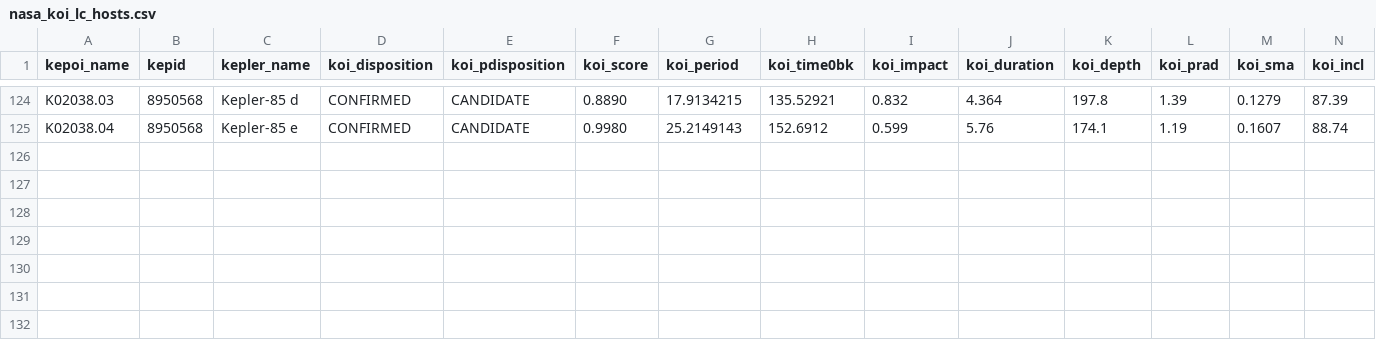
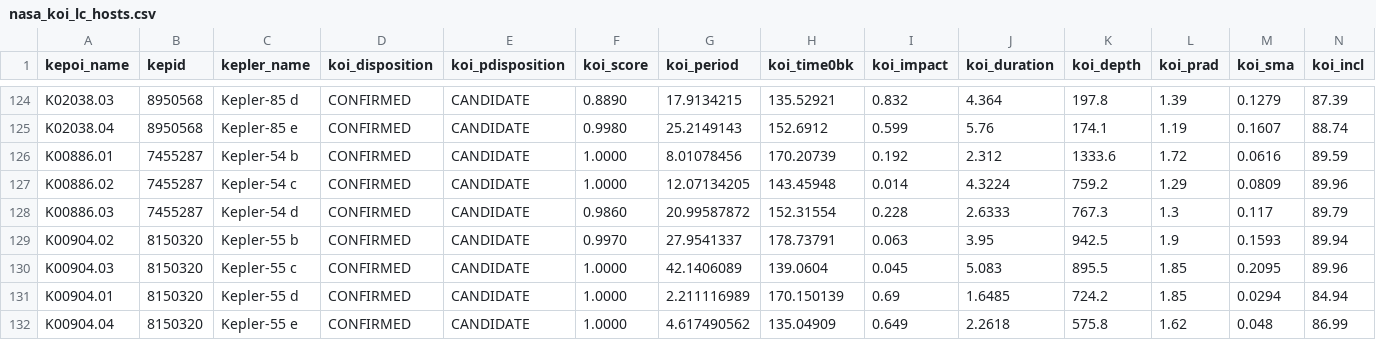
Before and after one commit to LewisAGI/exo-planets, a CSV file: data/cache/nasa_koi_lc_hosts.csv, drawn as a sheet; only a part is shown, gaps mark what is left out; rows hold the shown columns only; the diff names each change by its address in the sheet, - before the commit and + after, or states it on an @@ line.

```diff
--- a/data/cache/nasa_koi_lc_hosts.csv
+++ b/data/cache/nasa_koi_lc_hosts.csv
+row 126: K00886.01 | 7455287 | Kepler-54 b | CONFIRMED | CANDIDATE | 1.0000 | 8.01078456 | 170.20739 | 0.192 | 2.312 | 1333.6 | 1.72 | 0.0616 | 89.59
+row 127: K00886.02 | 7455287 | Kepler-54 c | CONFIRMED | CANDIDATE | 1.0000 | 12.07134205 | 143.45948 | 0.014 | 4.3224 | 759.2 | 1.29 | 0.0809 | 89.96
+row 128: K00886.03 | 7455287 | Kepler-54 d | CONFIRMED | CANDIDATE | 0.9860 | 20.99587872 | 152.31554 | 0.228 | 2.6333 | 767.3 | 1.3 | 0.117 | 89.79
+row 129: K00904.02 | 8150320 | Kepler-55 b | CONFIRMED | CANDIDATE | 0.9970 | 27.9541337 | 178.73791 | 0.063 | 3.95 | 942.5 | 1.9 | 0.1593 | 89.94
+row 130: K00904.03 | 8150320 | Kepler-55 c | CONFIRMED | CANDIDATE | 1.0000 | 42.1406089 | 139.0604 | 0.045 | 5.083 | 895.5 | 1.85 | 0.2095 | 89.96
+row 131: K00904.01 | 8150320 | Kepler-55 d | CONFIRMED | CANDIDATE | 1.0000 | 2.211116989 | 170.150139 | 0.69 | 1.6485 | 724.2 | 1.85 | 0.0294 | 84.94
+row 132: K00904.04 | 8150320 | Kepler-55 e | CONFIRMED | CANDIDATE | 1.0000 | 4.617490562 | 135.04909 | 0.649 | 2.2618 | 575.8 | 1.62 | 0.048 | 86.99
```
Also changed, not shown: 9 other files.
